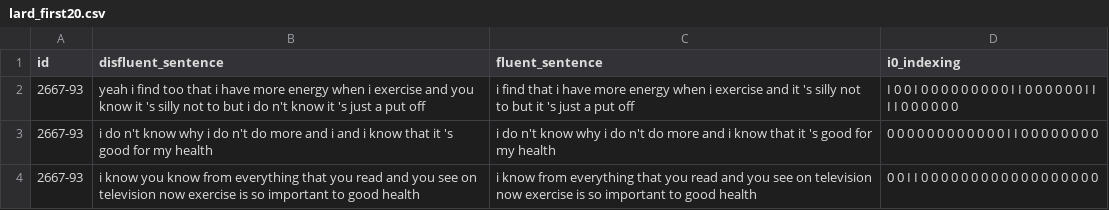
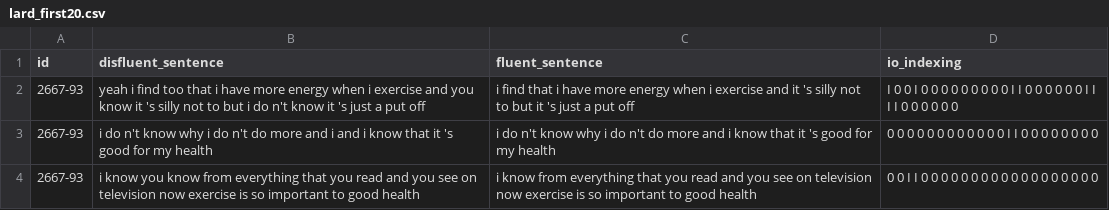
Before and after one commit to ofentropy/cs224n-project, a CSV file: data/tables/lard_first20.csv, drawn as a sheet; only a part is shown.

Commit message:
Update i0 to io in variable names etc. but CSV entries are still 0's and I's

```diff
--- a/data/tables/lard_first20.csv
+++ b/data/tables/lard_first20.csv
@@ -1,2 +1,2 @@
-id,disfluent_sentence,fluent_sentence,i0_indexing
+id,disfluent_sentence,fluent_sentence,io_indexing
 2667-93,yeah i find too that i have more energy when i exercise and you know it 's silly not to but i do n't know it 's just a put off,i find that i have more energy when i exercise and it 's silly not to but it 's just a put off,I 0 0 I 0 0 0 0 0 0 0 0 0 I I 0 0 0 0 0 0 I I I I 0 0 0 0 0 0
```
Also changed, not shown: data/tables/lard_last20.csv, data/tables/lard_mid20.csv, 14 other files.
